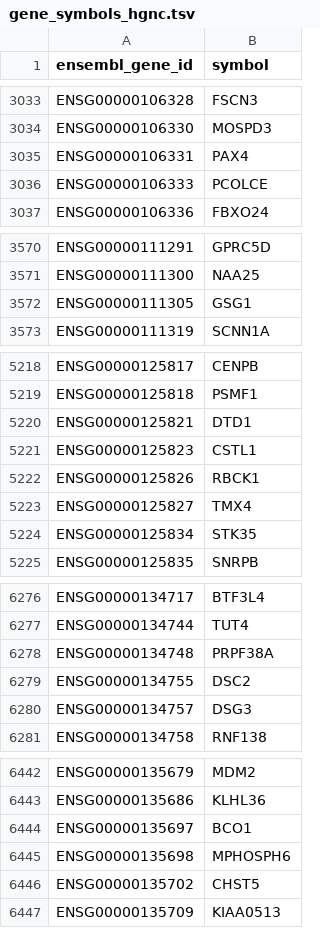
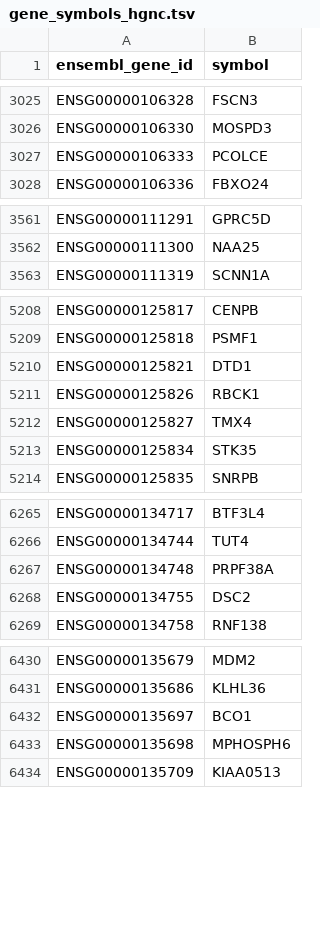
Before and after one commit to salahalsh/RNAseq_pool_MAFLD, a TSV file: data/reference/gene_symbols_hgnc.tsv, drawn as a sheet; only a part is shown, gaps mark what is left out; the diff covers the shown part only.

```diff
--- a/data/reference/gene_symbols_hgnc.tsv
+++ b/data/reference/gene_symbols_hgnc.tsv
@@ -3034,3 +3026,2 @@ ENSG00000106328	FSCN3
 ENSG00000106330	MOSPD3
-ENSG00000106331	PAX4
 ENSG00000106333	PCOLCE
@@ -3571,3 +3562,2 @@ ENSG00000111291	GPRC5D
 ENSG00000111300	NAA25
-ENSG00000111305	GSG1
 ENSG00000111319	SCNN1A
@@ -5220,3 +5210,2 @@ ENSG00000125818	PSMF1
 ENSG00000125821	DTD1
-ENSG00000125823	CSTL1
 ENSG00000125826	RBCK1
@@ -6279,3 +6268,2 @@ ENSG00000134748	PRPF38A
 ENSG00000134755	DSC2
-ENSG00000134757	DSG3
 ENSG00000134758	RNF138
@@ -6445,3 +6433,2 @@ ENSG00000135697	BCO1
 ENSG00000135698	MPHOSPH6
-ENSG00000135702	CHST5
 ENSG00000135709	KIAA0513
```
Also changed, not shown: 91 removed rows elsewhere in this file, data/repurposing_snapshot/expected_negative_control_wrong_direction.tsv, data/repurposing_snapshot/expected_section_b_candidates.tsv, 33 other files.
